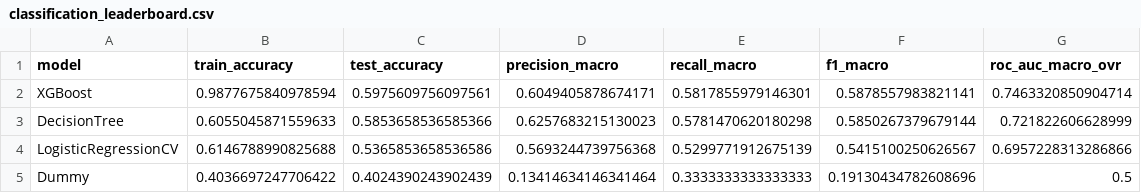
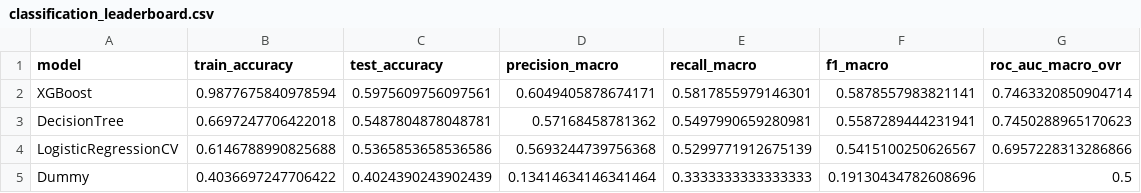
Before and after one commit to aleksa-cmd/startup-failure-prediction, a CSV file: modeling_output/classification_leaderboard.csv, drawn as a sheet.

```diff
--- a/modeling_output/classification_leaderboard.csv
+++ b/modeling_output/classification_leaderboard.csv
@@ -2,3 +2,3 @@ model,train_accuracy,test_accuracy,precision_macro,recall_macro,f1_macro,roc_auc
 XGBoost,0.9877675840978594,0.5975609756097561,0.6049405878674171,0.5817855979146301,0.5878557983821141,0.7463320850904714
-DecisionTree,0.6055045871559633,0.5853658536585366,0.6257683215130023,0.5781470620180298,0.5850267379679144,0.721822606628999
+DecisionTree,0.6697247706422018,0.5487804878048781,0.57168458781362,0.5497990659280981,0.5587289444231941,0.7450288965170623
 LogisticRegressionCV,0.6146788990825688,0.5365853658536586,0.5693244739756368,0.5299771912675139,0.5415100250626567,0.6957228313286866
```
Also changed, not shown: 4 other files.
